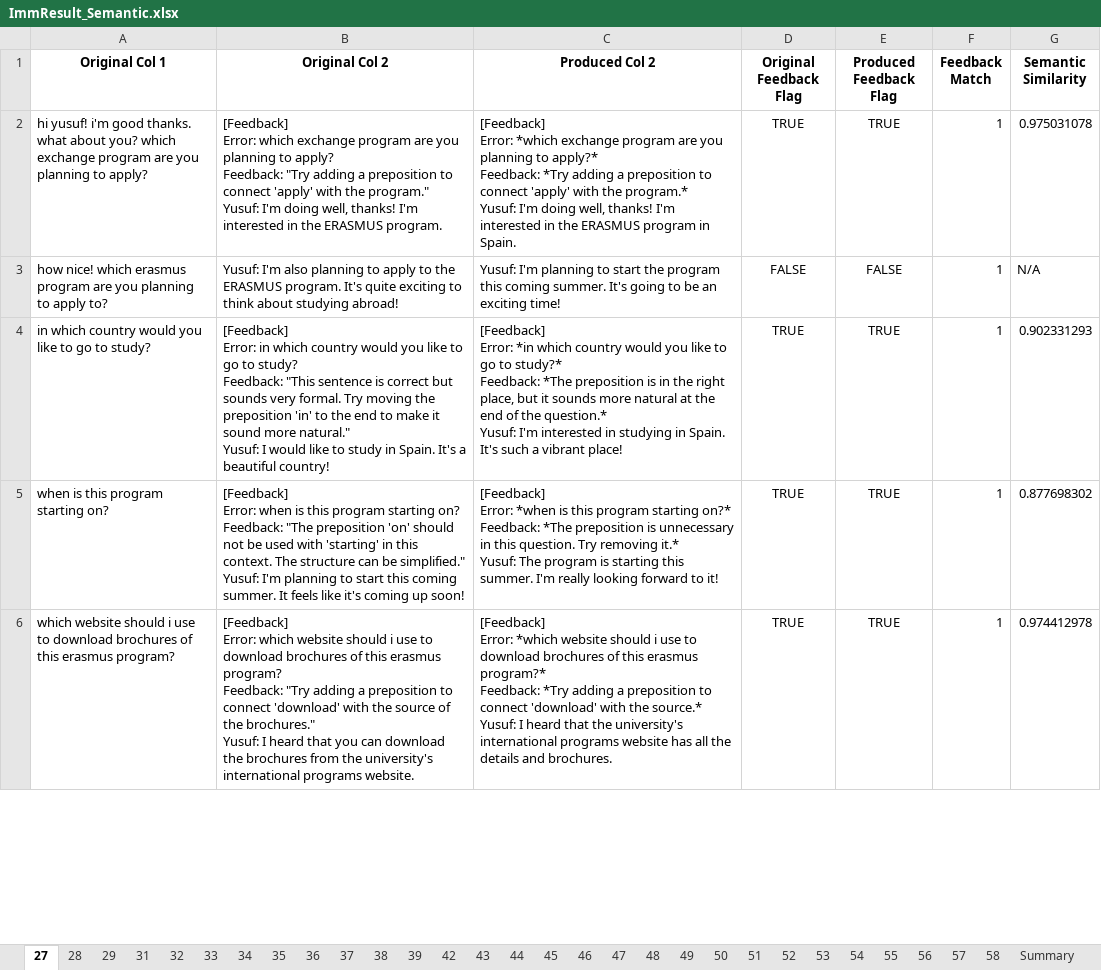
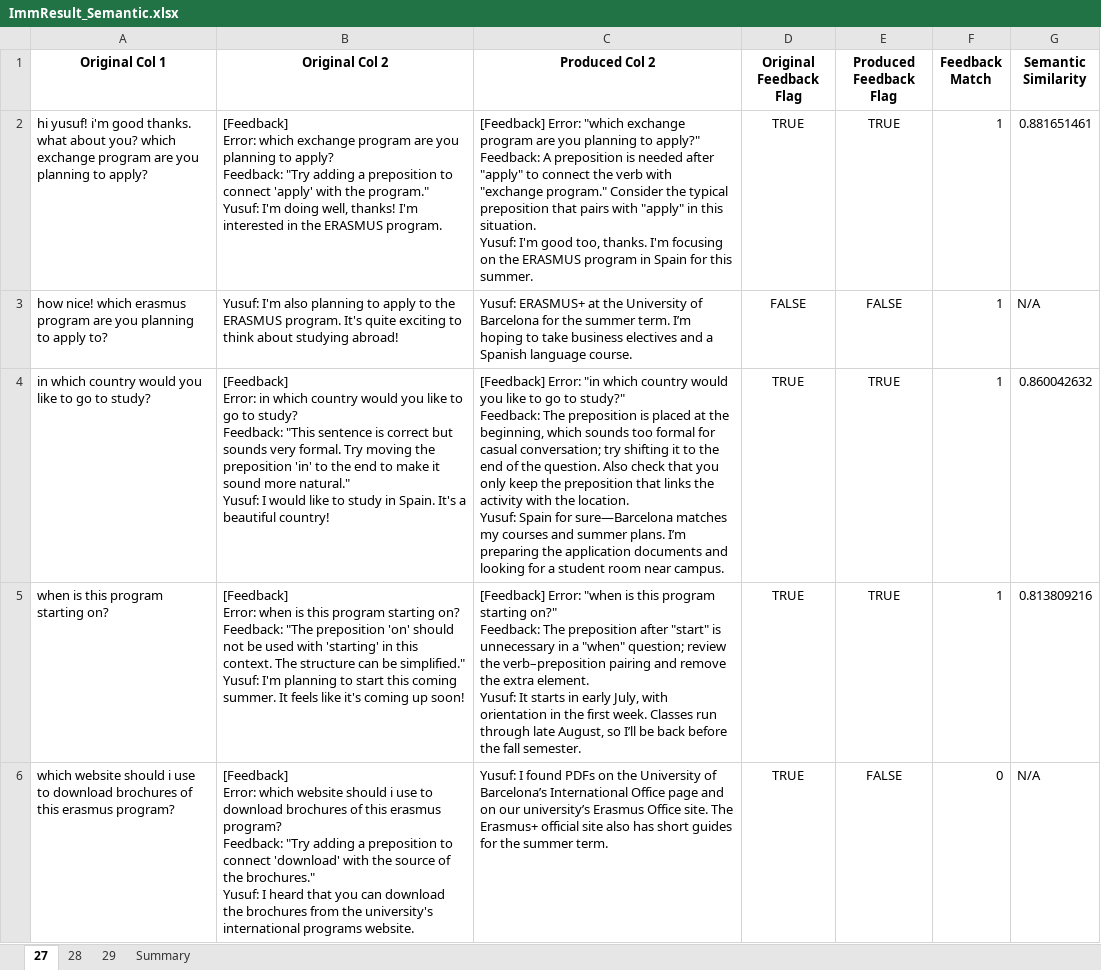
Before and after one commit to Hyeonji-Ahn/promptbased_chatbot_refinement, an Excel workbook: ImmResult_Semantic.xlsx, sheet 27, drawn as a sheet; only a part is shown; values as stored, in another font and other column widths than the file's, no borders; ↵ is a line break in a cell; the diff covers the shown part only; the diff names each change by its address in the sheet, - before the commit and + after, or states it on an @@ line.

Commit message:
implemented exporting function for delayed and immediate websites

```diff
--- a/ImmResult_Semantic.xlsx (sheet 27)
+++ b/ImmResult_Semantic.xlsx (sheet 27)
-sheet tab: 31
-sheet tab: 32
-sheet tab: 33
-sheet tab: 34
-sheet tab: 35
-sheet tab: 36
-sheet tab: 37
-sheet tab: 38
-sheet tab: 39
-sheet tab: 42
-sheet tab: 43
-sheet tab: 44
-sheet tab: 45
-sheet tab: 46
-sheet tab: 47
-sheet tab: 48
-sheet tab: 49
-sheet tab: 50
-sheet tab: 51
-sheet tab: 52
-sheet tab: 53
-sheet tab: 54
-sheet tab: 55
-sheet tab: 56
-sheet tab: 57
-sheet tab: 58
-C2 (Produced Col 2): [Feedback] ↵ Error: *which exchange program are you planning to apply?* ↵ Feedback: *Try adding a preposition to connect 'apply' with the program.* ↵ Yusuf: I'm doing well, thanks! I'm interested in the ERASMUS program in Spain.
+C2 (Produced Col 2): [Feedback] Error: "which exchange program are you planning to apply?" ↵ Feedback: A preposition is needed after "apply" to connect the verb with "exchange program." Consider the typical preposition that pairs with "apply" in this situation. ↵ Yusuf: I'm good too, thanks. I'm focusing on the ERASMUS program in Spain for this summer.
-G2 (Semantic Similarity): 0.975031078
+G2 (Semantic Similarity): 0.881651461
-C3 (Produced Col 2): Yusuf: I'm planning to start the program this coming summer. It's going to be an exciting time!
+C3 (Produced Col 2): Yusuf: ERASMUS+ at the University of Barcelona for the summer term. I’m hoping to take business electives and a Spanish language course.
-C4 (Produced Col 2): [Feedback] ↵ Error: *in which country would you like to go to study?* ↵ Feedback: *The preposition is in the right place, but it sounds more natural at the end of the question.* ↵ Yusuf: I'm interested in studying in Spain. It's such a vibrant place!
+C4 (Produced Col 2): [Feedback] Error: "in which country would you like to go to study?" ↵ Feedback: The preposition is placed at the beginning, which sounds too formal for casual conversation; try shifting it to the end of the question. Also check that you only keep the preposition that links the activity with the location. ↵ Yusuf: Spain for sure—Barcelona matches my courses and summer plans. I’m preparing the application documents and looking for a student room near campus.
-G4 (Semantic Similarity): 0.902331293
+G4 (Semantic Similarity): 0.860042632
-C5 (Produced Col 2): [Feedback] ↵ Error: *when is this program starting on?* ↵ Feedback: *The preposition is unnecessary in this question. Try removing it.* ↵ Yusuf: The program is starting this summer. I'm really looking forward to it!
+C5 (Produced Col 2): [Feedback] Error: "when is this program starting on?" ↵ Feedback: The preposition after "start" is unnecessary in a "when" question; review the verb–preposition pairing and remove the extra element. ↵ Yusuf: It starts in early July, with orientation in the first week. Classes run through late August, so I’ll be back before the fall semester.
-G5 (Semantic Similarity): 0.877698302
+G5 (Semantic Similarity): 0.813809216
-C6 (Produced Col 2): [Feedback] ↵ Error: *which website should i use to download brochures of this erasmus program?* ↵ Feedback: *Try adding a preposition to connect 'download' with the source.* ↵ Yusuf: I heard that the university's international programs website has all the details and brochures.
+C6 (Produced Col 2): Yusuf: I found PDFs on the University of Barcelona’s International Office page and on our university’s Erasmus Office site. The Erasmus+ official site also has short guides for the summer term.
-E6 (Produced Feedback Flag): TRUE
+E6 (Produced Feedback Flag): FALSE
-F6 (Feedback Match): 1
+F6 (Feedback Match): 0
-G6 (Semantic Similarity): 0.974412978
+G6 (Semantic Similarity): N/A
```
Also changed, not shown: 1 added row, 1 removed row and 32 edited cells elsewhere in this sheet, sheet 28, sheet 29, sheet Summary, chatbot_responses.xlsx, 15 other files.
